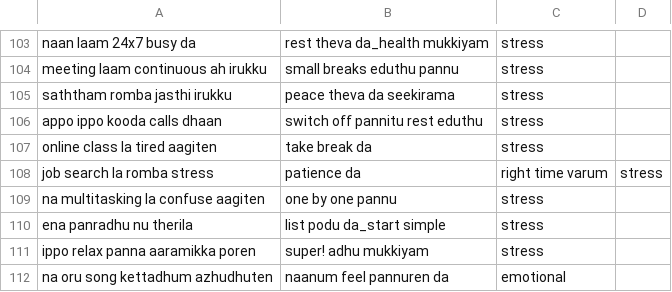
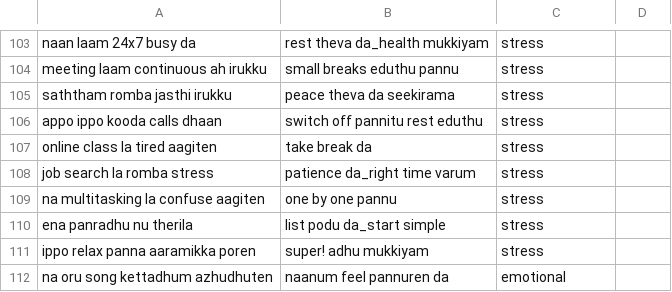
Before and after one commit to Ananthakrishnan171/Chatbot, a CSV file: friendly_emotion_chatbot.csv, drawn as a sheet; only a part is shown, gaps mark what is left out.

Commit message:
Update friendly_emotion_chatbot.csv

```diff
--- a/friendly_emotion_chatbot.csv
+++ b/friendly_emotion_chatbot.csv
@@ -107,3 +107,3 @@ appo ippo kooda calls dhaan,switch off pannitu rest eduthu,stress
 online class la tired aagiten,take break da,stress
-job search la romba stress,patience da, right time varum,stress
+job search la romba stress,patience da_right time varum,stress
 na multitasking la confuse aagiten,one by one pannu,stress
```
